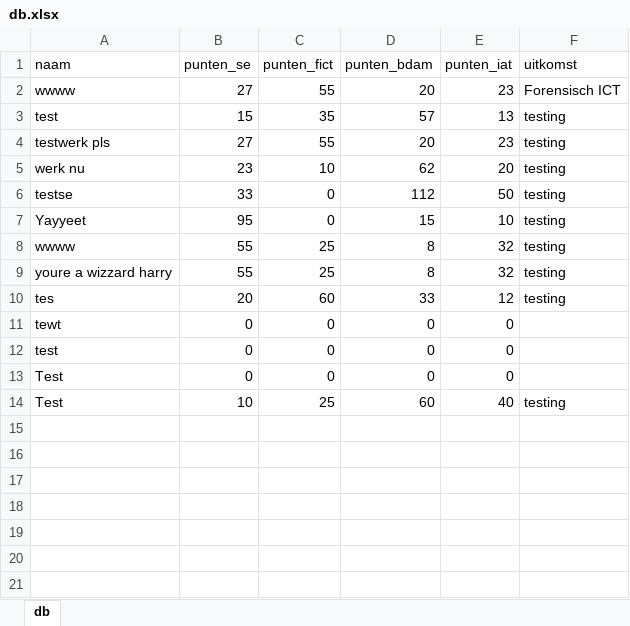
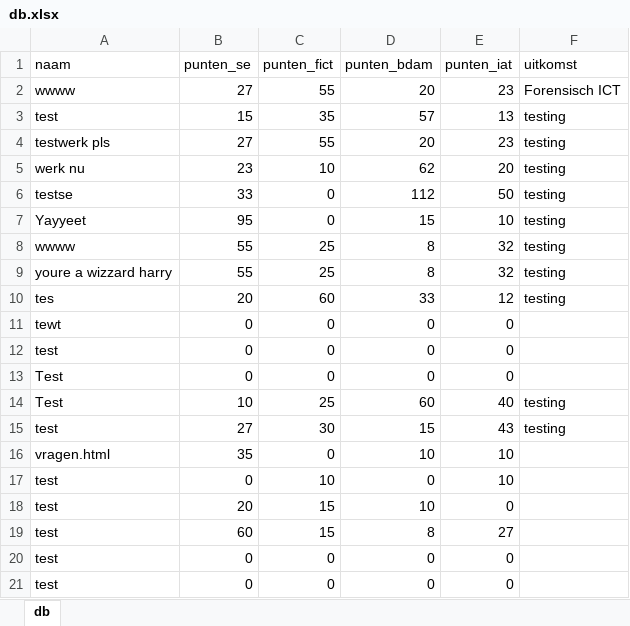
Before and after one commit to dusthijsvdh/SortingHat, an Excel workbook: database/db.xlsx, sheet db, drawn as a sheet; values as stored, in another font and other column widths than the file's, no borders; the diff names each change by its address in the sheet, - before the commit and + after, or states it on an @@ line.

Commit message:
Updated vraag.html

```diff
--- a/database/db.xlsx (sheet db)
+++ b/database/db.xlsx (sheet db)
+row 15: test | 27 | 30 | 15 | 43 | testing
+row 16: vragen.html | 35 | 0 | 10 | 10
+row 17: test | 0 | 10 | 0 | 10
+row 18: test | 20 | 15 | 10 | 0
+row 19: test | 60 | 15 | 8 | 27
+row 20: test | 0 | 0 | 0 | 0
+row 21: test | 0 | 0 | 0 | 0
```
Also changed, not shown: 3 other files.
